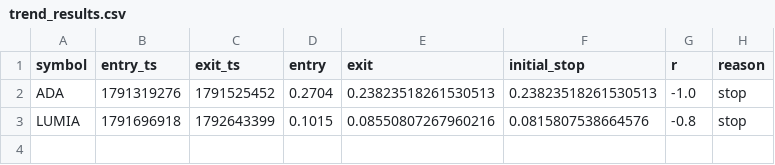
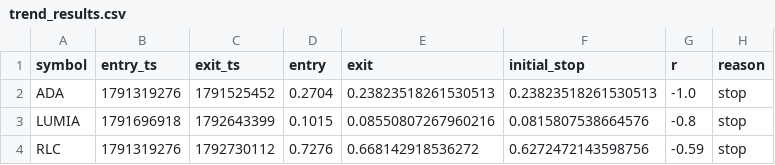
Before and after one commit to olgunkadirgulhan/moon-or-doom-bot, a CSV file: tracking/trend_results.csv, drawn as a sheet; the diff names each change by its address in the sheet, - before the commit and + after, or states it on an @@ line.

```diff
--- a/tracking/trend_results.csv
+++ b/tracking/trend_results.csv
+row 4: RLC | 1791319276 | 1792730112 | 0.7276 | 0.668142918536272 | 0.6272472143598756 | -0.59 | stop
```
Also changed, not shown: 1 other file.
